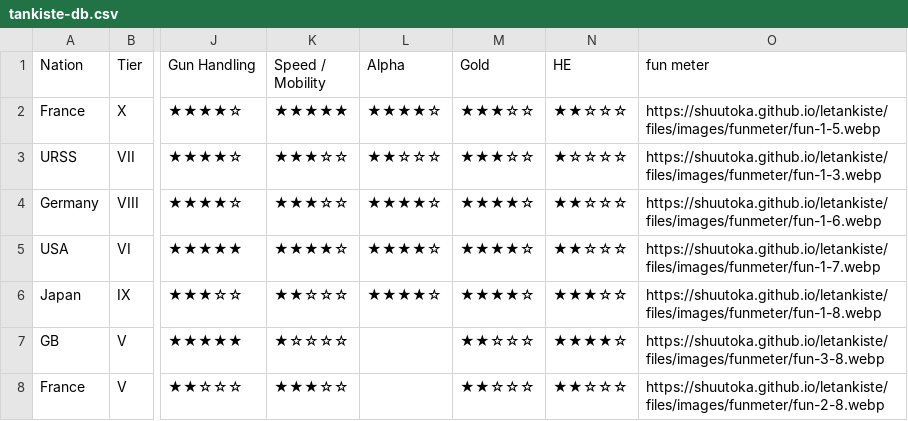
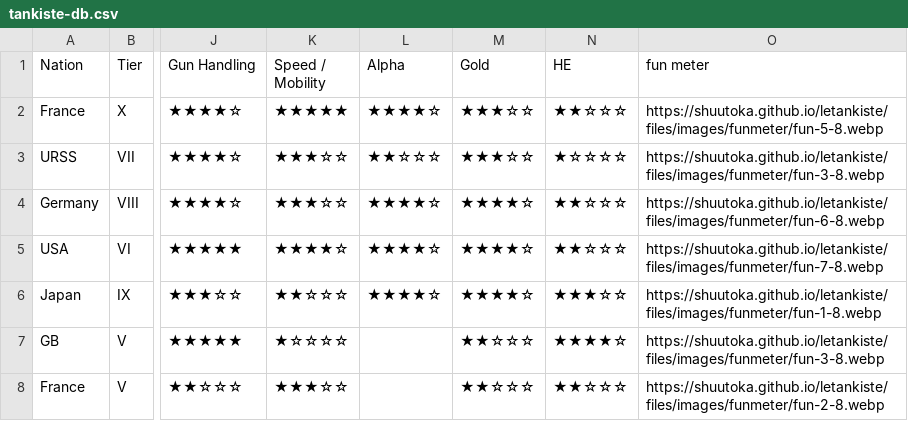
Before and after one commit to shuutoka/letankiste, a CSV file: files/tankiste-db.csv, drawn as a sheet; only a part is shown, gaps mark what is left out; the diff names each change by its address in the sheet, - before the commit and + after, or states it on an @@ line.

Commit message:
Add files via upload

```diff
--- a/files/tankiste-db.csv
+++ b/files/tankiste-db.csv
-O2 (fun meter): https://shuutoka.github.io/letankiste/files/images/funmeter/fun-1-5.webp
+O2 (fun meter): https://shuutoka.github.io/letankiste/files/images/funmeter/fun-5-8.webp
-O3 (fun meter): https://shuutoka.github.io/letankiste/files/images/funmeter/fun-1-3.webp
+O3 (fun meter): https://shuutoka.github.io/letankiste/files/images/funmeter/fun-3-8.webp
-O4 (fun meter): https://shuutoka.github.io/letankiste/files/images/funmeter/fun-1-6.webp
+O4 (fun meter): https://shuutoka.github.io/letankiste/files/images/funmeter/fun-6-8.webp
-O5 (fun meter): https://shuutoka.github.io/letankiste/files/images/funmeter/fun-1-7.webp
+O5 (fun meter): https://shuutoka.github.io/letankiste/files/images/funmeter/fun-7-8.webp
```
